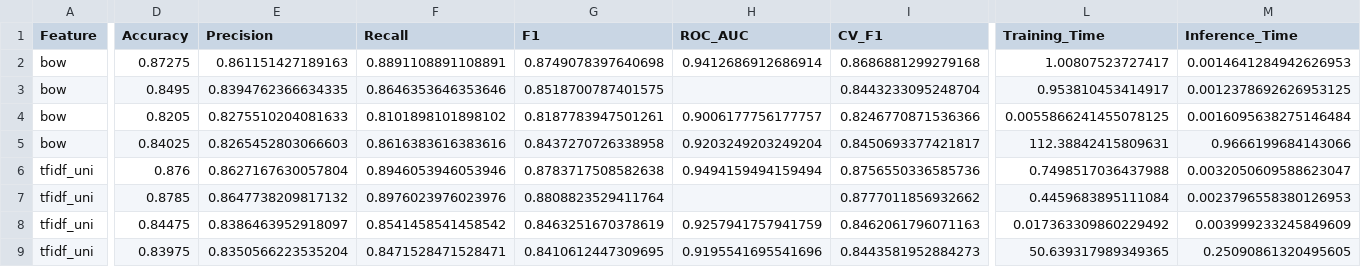
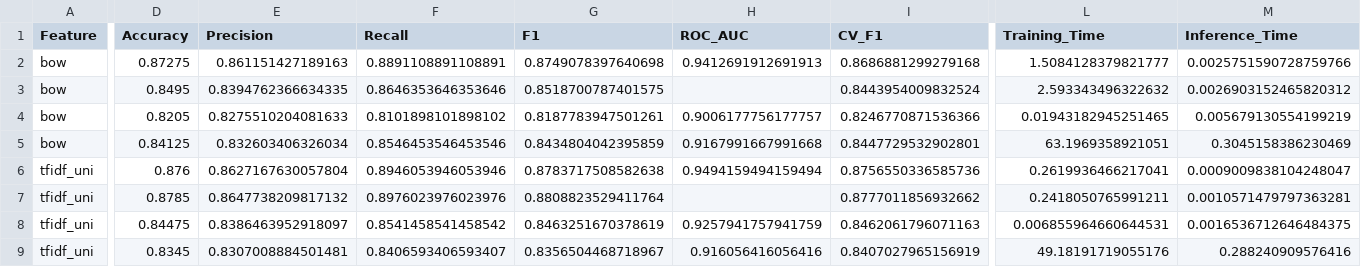
Before and after one commit to riyakatiyar337-cpu/Movie-Review-Sentiment-Analysis, a CSV file: final_results.csv, drawn as a sheet; only a part is shown, gaps mark what is left out; the diff covers the shown part only; the diff names each change by its address in the sheet, - before the commit and + after, or states it on an @@ line.

```diff
--- a/final_results.csv
+++ b/final_results.csv
-H2 (ROC_AUC): 0.9412686912686914
+H2 (ROC_AUC): 0.9412691912691913
-L2 (Training_Time): 1.00807523727417
+L2 (Training_Time): 1.5084128379821777
-M2 (Inference_Time): 0.0014641284942626953
+M2 (Inference_Time): 0.0025751590728759766
-I3 (CV_F1): 0.8443233095248704
+I3 (CV_F1): 0.8443954009832524
-L3 (Training_Time): 0.953810453414917
+L3 (Training_Time): 2.593343496322632
-M3 (Inference_Time): 0.0012378692626953125
+M3 (Inference_Time): 0.0026903152465820312
-L4 (Training_Time): 0.0055866241455078125
+L4 (Training_Time): 0.01943182945251465
-M4 (Inference_Time): 0.0016095638275146484
+M4 (Inference_Time): 0.005679130554199219
-D5 (Accuracy): 0.84025
+D5 (Accuracy): 0.84125
-E5 (Precision): 0.8265452803066603
+E5 (Precision): 0.832603406326034
-F5 (Recall): 0.8616383616383616
+F5 (Recall): 0.8546453546453546
-G5 (F1): 0.8437270726338958
+G5 (F1): 0.8434804042395859
-H5 (ROC_AUC): 0.9203249203249204
+H5 (ROC_AUC): 0.9167991667991668
-I5 (CV_F1): 0.8450693377421817
+I5 (CV_F1): 0.8447729532902801
-L5 (Training_Time): 112.38842415809631
+L5 (Training_Time): 63.1969358921051
-M5 (Inference_Time): 0.9666199684143066
+M5 (Inference_Time): 0.3045158386230469
-L6 (Training_Time): 0.7498517036437988
+L6 (Training_Time): 0.2619936466217041
-M6 (Inference_Time): 0.0032050609588623047
+M6 (Inference_Time): 0.0009009838104248047
-L7 (Training_Time): 0.4459683895111084
+L7 (Training_Time): 0.2418050765991211
-M7 (Inference_Time): 0.0023796558380126953
+M7 (Inference_Time): 0.0010571479797363281
-L8 (Training_Time): 0.017363309860229492
+L8 (Training_Time): 0.006855964660644531
-M8 (Inference_Time): 0.003999233245849609
+M8 (Inference_Time): 0.0016536712646484375
-D9 (Accuracy): 0.83975
+D9 (Accuracy): 0.8345
-E9 (Precision): 0.8350566223535204
+E9 (Precision): 0.8307008884501481
-F9 (Recall): 0.8471528471528471
+F9 (Recall): 0.8406593406593407
-G9 (F1): 0.8410612447309695
+G9 (F1): 0.8356504468718967
-H9 (ROC_AUC): 0.9195541695541696
+H9 (ROC_AUC): 0.916056416056416
-I9 (CV_F1): 0.8443581952884273
+I9 (CV_F1): 0.8407027965156919
-L9 (Training_Time): 50.639317989349365
+L9 (Training_Time): 49.18191719055176
-M9 (Inference_Time): 0.25090861320495605
+M9 (Inference_Time): 0.288240909576416
```
Also changed, not shown: 37 edited cells elsewhere in this file, 43 other files.
